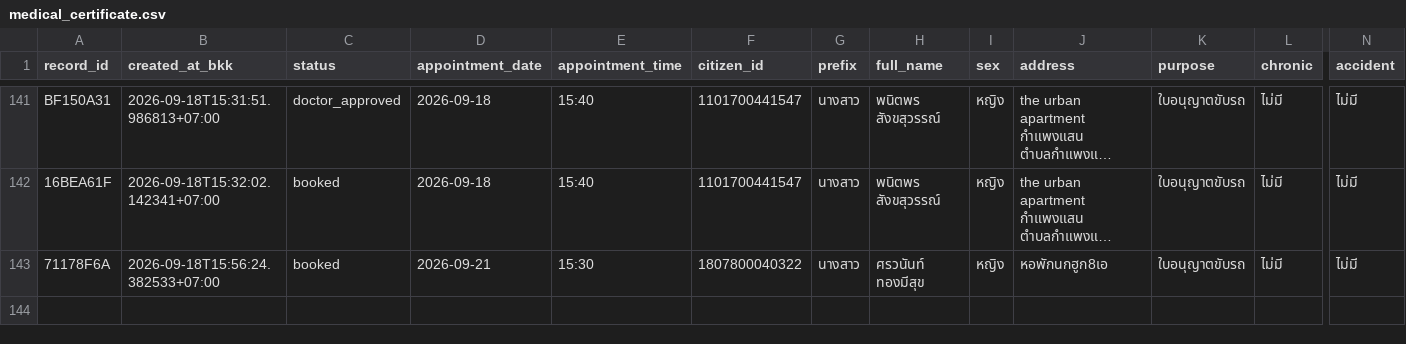
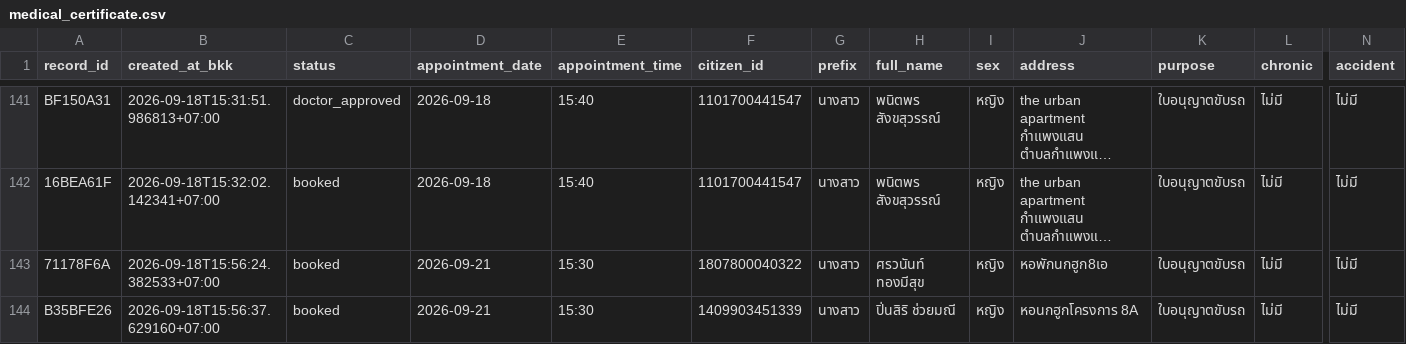
Before and after one commit to PythonianSt/MedCert, a CSV file: medical_certificate.csv, drawn as a sheet; only a part is shown, gaps mark what is left out; long unchanged cells end in …; rows hold the shown columns only; the diff names each change by its address in the sheet, - before the commit and + after, or states it on an @@ line.

Commit message:
update medical certificate 2026-09-18T15:56:37.637673+07:00

```diff
--- a/medical_certificate.csv
+++ b/medical_certificate.csv
+row 144: B35BFE26 | 2026-09-18T15:56:37.629160+07:00 | booked | 2026-09-21 | 15:30 | 1409903451339 | นางสาว | ปิ่นสิริ ช่วยมณี | หญิง | หอนกฮูกโครงการ 8A | ใบอนุญาตขับรถ | ไม่มี | ไม่มี
```
